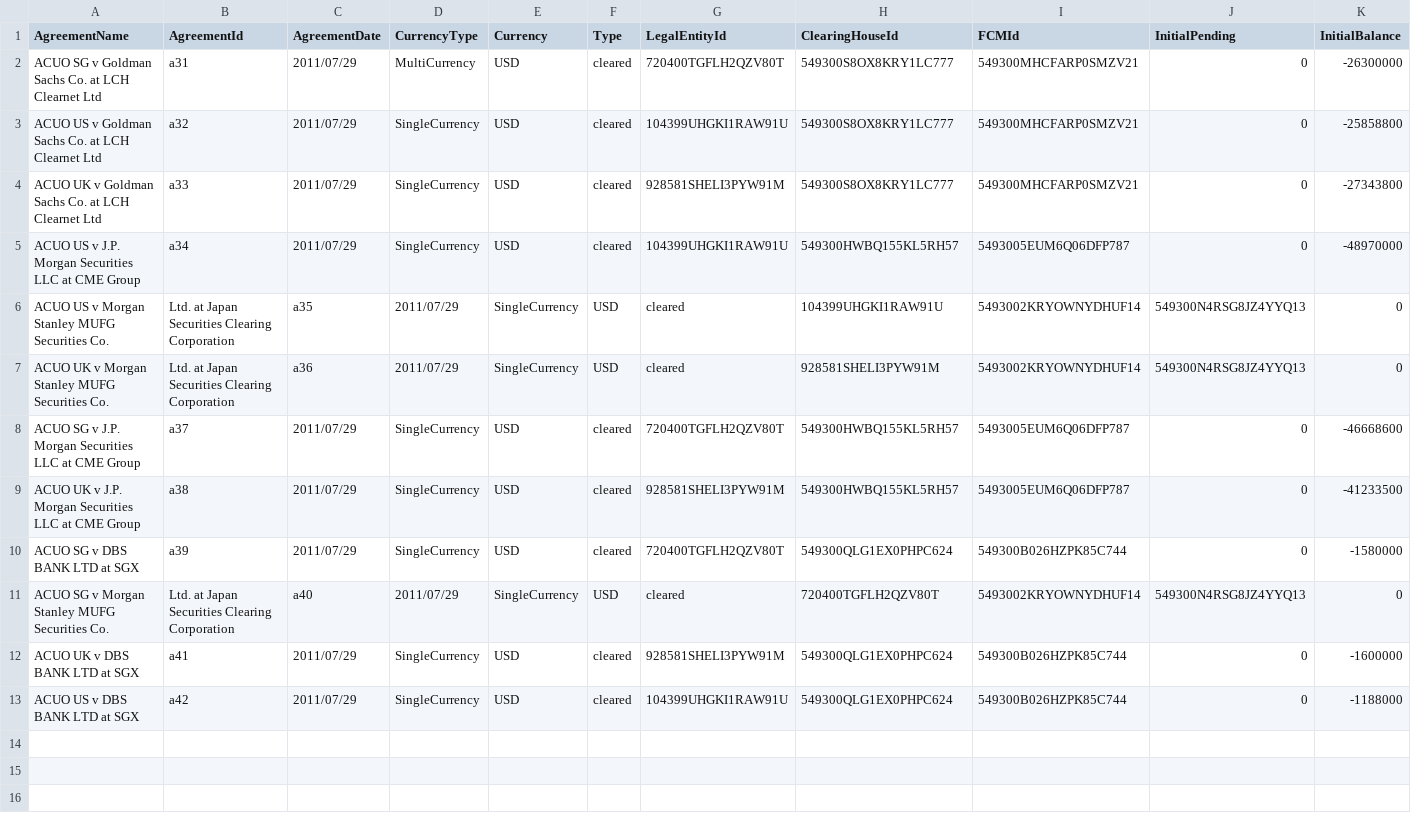
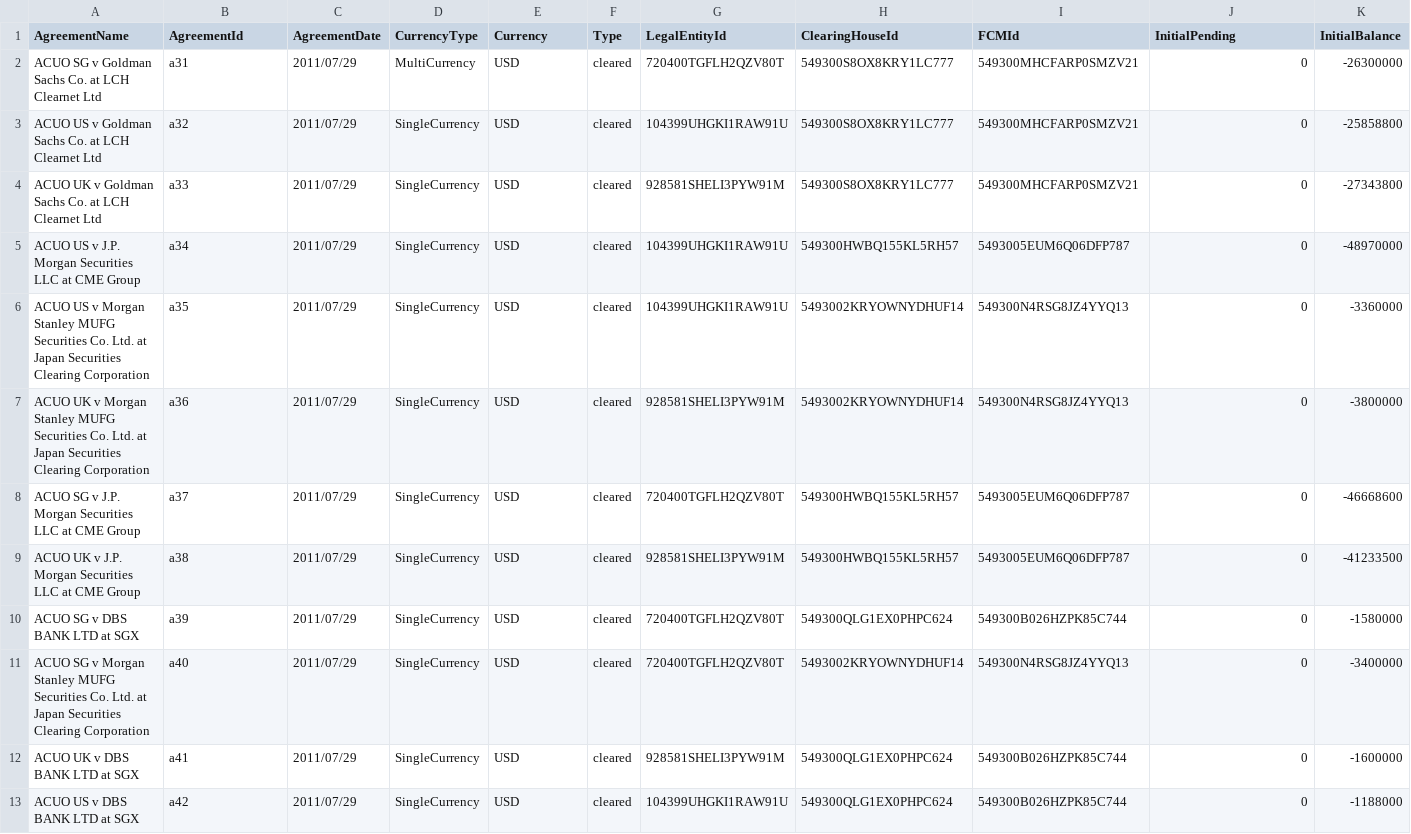
Before and after one commit to AcuoFS/acuo-data, a CSV file: graph-data/csv/clearedAgreements.csv, drawn as a sheet; only a part is shown; removed rows and columns are numbered as before the commit, all else as after; rows hold the shown columns only; the diff names each change by its address in the sheet, - before the commit and + after, or states it on an @@ line.

Commit message:
OW-73 Fixed encoding bug

```diff
--- a/graph-data/csv/clearedAgreements.csv
+++ b/graph-data/csv/clearedAgreements.csv
-row 6: ACUO US v Morgan Stanley MUFG Securities Co. | Ltd. at Japan Securities Clearing Corporation | a35 | 2011/07/29 | SingleCurrency | USD | cleared | 104399UHGKI1RAW91U | 5493002KRYOWNYDHUF14 | 549300N4RSG8JZ4YYQ13 | 0
-row 7: ACUO UK v Morgan Stanley MUFG Securities Co. | Ltd. at Japan Securities Clearing Corporation | a36 | 2011/07/29 | SingleCurrency | USD | cleared | 928581SHELI3PYW91M | 5493002KRYOWNYDHUF14 | 549300N4RSG8JZ4YYQ13 | 0
+row 6: ACUO US v Morgan Stanley MUFG Securities Co. Ltd. at Japan Securities Clearing Corporation | a35 | 2011/07/29 | SingleCurrency | USD | cleared | 104399UHGKI1RAW91U | 5493002KRYOWNYDHUF14 | 549300N4RSG8JZ4YYQ13 | 0 | -3360000
+row 7: ACUO UK v Morgan Stanley MUFG Securities Co. Ltd. at Japan Securities Clearing Corporation | a36 | 2011/07/29 | SingleCurrency | USD | cleared | 928581SHELI3PYW91M | 5493002KRYOWNYDHUF14 | 549300N4RSG8JZ4YYQ13 | 0 | -3800000
-row 11: ACUO SG v Morgan Stanley MUFG Securities Co. | Ltd. at Japan Securities Clearing Corporation | a40 | 2011/07/29 | SingleCurrency | USD | cleared | 720400TGFLH2QZV80T | 5493002KRYOWNYDHUF14 | 549300N4RSG8JZ4YYQ13 | 0
+row 11: ACUO SG v Morgan Stanley MUFG Securities Co. Ltd. at Japan Securities Clearing Corporation | a40 | 2011/07/29 | SingleCurrency | USD | cleared | 720400TGFLH2QZV80T | 5493002KRYOWNYDHUF14 | 549300N4RSG8JZ4YYQ13 | 0 | -3400000
```
